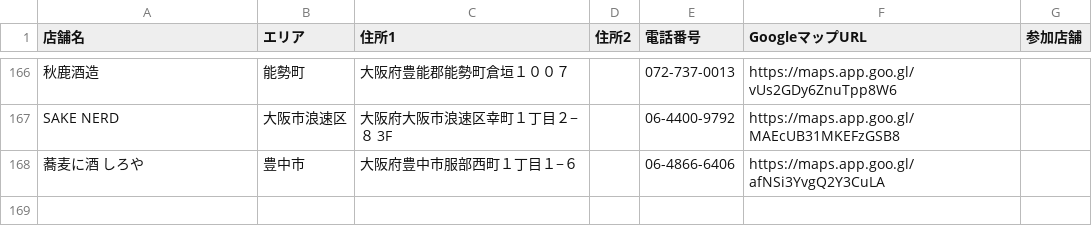
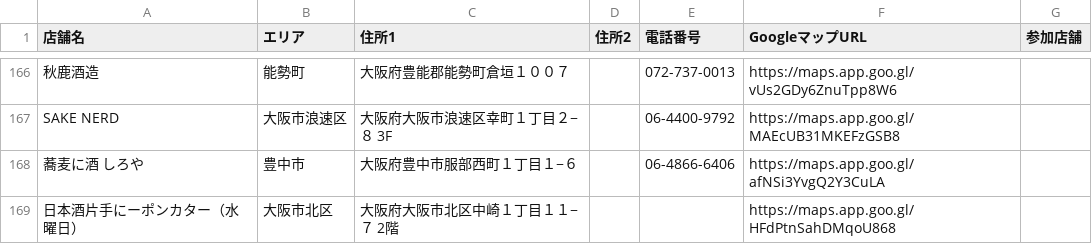
Before and after one commit to hiroghap1/kamigata2026, a CSV file: src/data/consignment_2026.csv, drawn as a sheet; only a part is shown, gaps mark what is left out.

```diff
--- a/src/data/consignment_2026.csv
+++ b/src/data/consignment_2026.csv
@@ -168 +168,2 @@ SAKE NERD,大阪市浪速区,大阪府大阪市浪速区幸町１丁目２−８
 蕎麦に酒 しろや,豊中市,大阪府豊中市服部西町１丁目１−６,,06-4866-6406,https://maps.app.goo.gl/afNSi3YvgQ2Y3CuLA,
+日本酒片手にーポンカター（水曜日）,大阪市北区,大阪府大阪市北区中崎１丁目１１−７ 2階,,,https://maps.app.goo.gl/HFdPtnSahDMqoU868,
```
Also changed, not shown: 2 other files.
